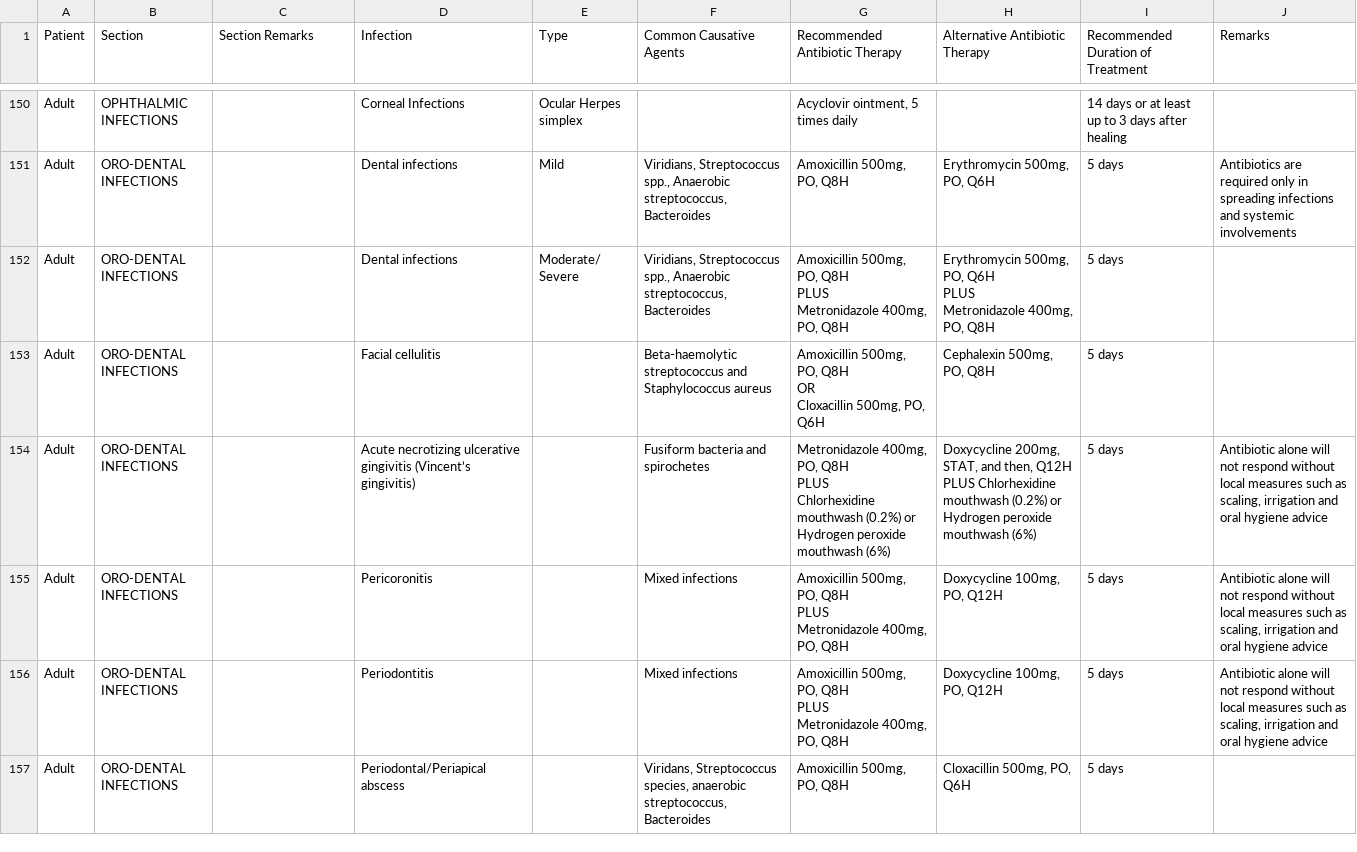
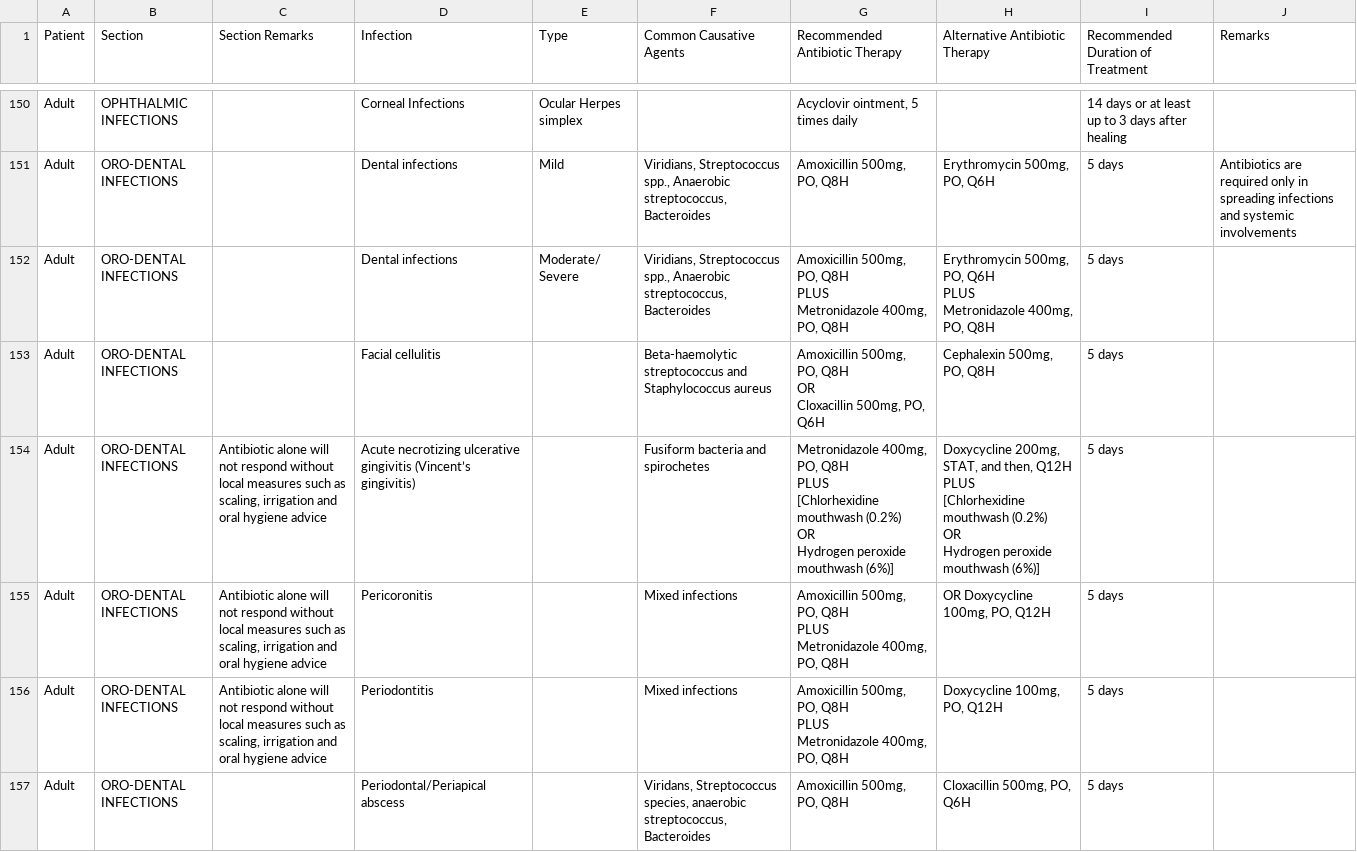
Before and after one commit to pselvana/menlam, a CSV file: static/antibiotics.csv, drawn as a sheet; only a part is shown, gaps mark what is left out; the diff covers the shown part only.

Commit message:
Update antibiotics.csv with fixes and changes to respiratory.

```diff
--- a/static/antibiotics.csv
+++ b/static/antibiotics.csv
@@ -503,13 +502,19 @@ OR
 Cloxacillin 500mg, PO, Q6H","Cephalexin 500mg, PO, Q8H",5 days,
-Adult,ORO-DENTAL INFECTIONS,,Acute necrotizing ulcerative gingivitis (Vincent’s gingivitis),,Fusiform bacteria and spirochetes,"Metronidazole 400mg, PO, Q8H
-PLUS
-Chlorhexidine mouthwash (0.2%) or Hydrogen peroxide mouthwash (6%)","Doxycycline 200mg, STAT, and then, Q12H PLUS Chlorhexidine mouthwash (0.2%) or Hydrogen peroxide mouthwash (6%)",5 days,"Antibiotic alone will not respond without local measures such as scaling, irrigation and oral hygiene advice"
-Adult,ORO-DENTAL INFECTIONS,,Pericoronitis,,Mixed infections,"Amoxicillin 500mg, PO, Q8H
-PLUS
-Metronidazole 400mg, PO, Q8H
-","Doxycycline 100mg, PO, Q12H",5 days,"Antibiotic alone will not respond without local measures such as scaling, irrigation and oral hygiene advice"
-Adult,ORO-DENTAL INFECTIONS,,Periodontitis,,Mixed infections,"Amoxicillin 500mg, PO, Q8H
-PLUS
-Metronidazole 400mg, PO, Q8H
-","Doxycycline 100mg, PO, Q12H",5 days,"Antibiotic alone will not respond without local measures such as scaling, irrigation and oral hygiene advice"
+Adult,ORO-DENTAL INFECTIONS,"Antibiotic alone will not respond without local measures such as scaling, irrigation and oral hygiene advice",Acute necrotizing ulcerative gingivitis (Vincent’s gingivitis),,Fusiform bacteria and spirochetes,"Metronidazole 400mg, PO, Q8H
+PLUS
+[Chlorhexidine mouthwash (0.2%)
+OR
+Hydrogen peroxide mouthwash (6%)]","Doxycycline 200mg, STAT, and then, Q12H
+PLUS
+[Chlorhexidine mouthwash (0.2%)
+OR
+Hydrogen peroxide mouthwash (6%)]",5 days,
+Adult,ORO-DENTAL INFECTIONS,"Antibiotic alone will not respond without local measures such as scaling, irrigation and oral hygiene advice",Pericoronitis,,Mixed infections,"Amoxicillin 500mg, PO, Q8H
+PLUS
+Metronidazole 400mg, PO, Q8H
+","OR Doxycycline 100mg, PO, Q12H",5 days,
+Adult,ORO-DENTAL INFECTIONS,"Antibiotic alone will not respond without local measures such as scaling, irrigation and oral hygiene advice",Periodontitis,,Mixed infections,"Amoxicillin 500mg, PO, Q8H
+PLUS
+Metronidazole 400mg, PO, Q8H
+","Doxycycline 100mg, PO, Q12H",5 days,
 Adult,ORO-DENTAL INFECTIONS,,Periodontal/Periapical abscess,,"Viridans, Streptococcus species, anaerobic streptococcus, Bacteroides","Amoxicillin 500mg, PO, Q8H","Cloxacillin 500mg, PO, Q6H",5 days,
```
Also changed, not shown: 123 edited cells elsewhere in this file.
